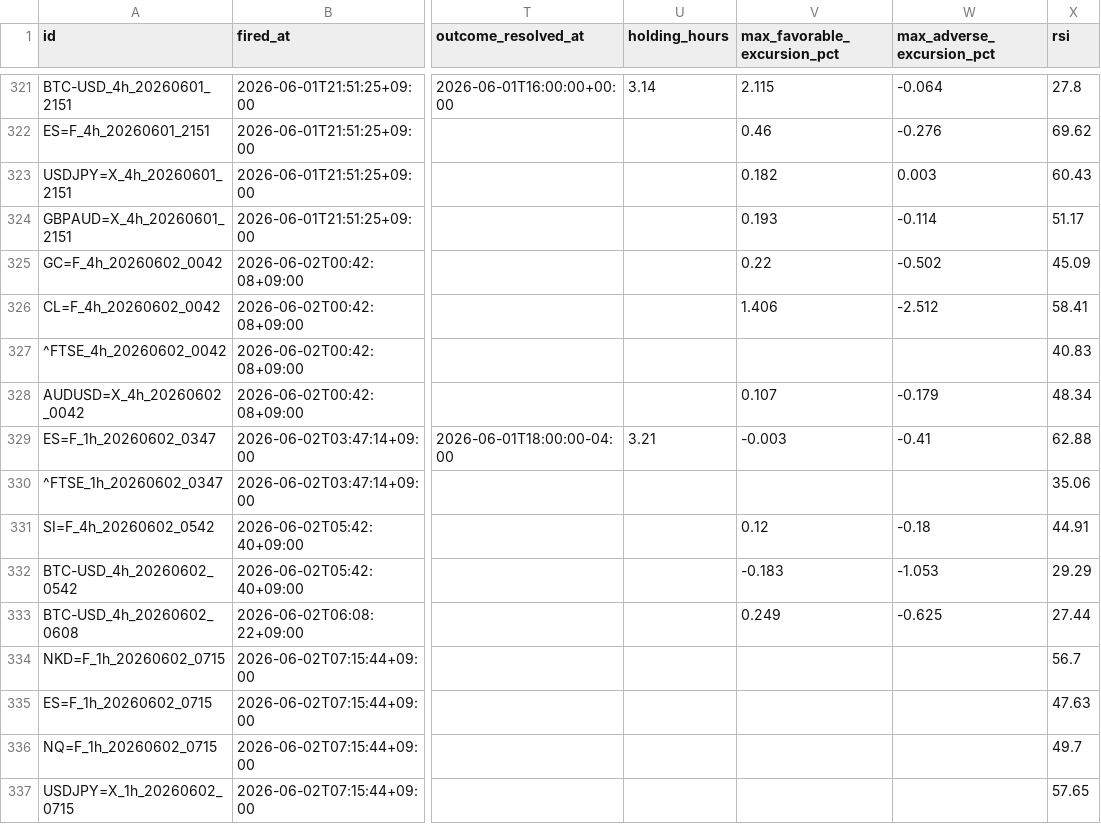
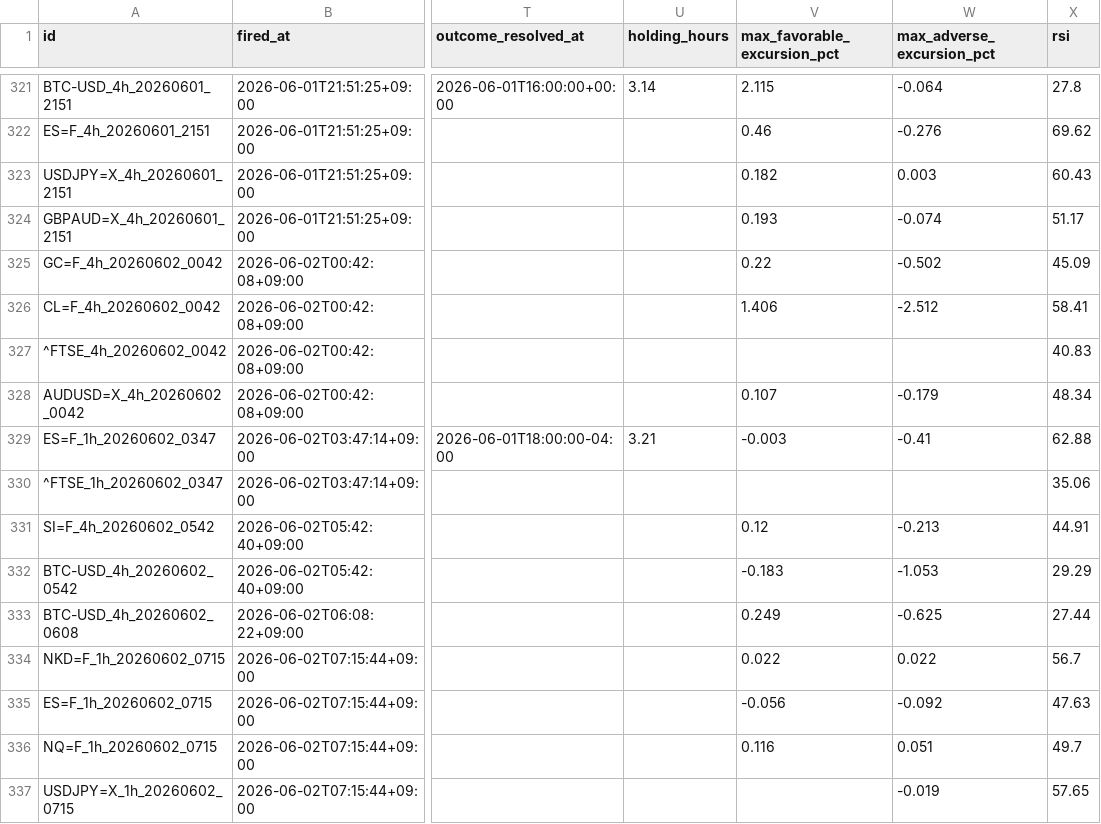
Before and after one commit to invest-ai-info/marketwatch-ai, a CSV file: signals-log.csv, drawn as a sheet; only a part is shown, gaps mark what is left out; the diff names each change by its address in the sheet, - before the commit and + after, or states it on an @@ line.

```diff
--- a/signals-log.csv
+++ b/signals-log.csv
-W324 (max_adverse_excursion_pct): -0.114
+W324 (max_adverse_excursion_pct): -0.074
-W331 (max_adverse_excursion_pct): -0.18
+W331 (max_adverse_excursion_pct): -0.213
-V334 (max_favorable_excursion_pct): (empty)
+V334 (max_favorable_excursion_pct): 0.022
-W334 (max_adverse_excursion_pct): (empty)
+W334 (max_adverse_excursion_pct): 0.022
-V335 (max_favorable_excursion_pct): (empty)
+V335 (max_favorable_excursion_pct): -0.056
-W335 (max_adverse_excursion_pct): (empty)
+W335 (max_adverse_excursion_pct): -0.092
-V336 (max_favorable_excursion_pct): (empty)
+V336 (max_favorable_excursion_pct): 0.116
-W336 (max_adverse_excursion_pct): (empty)
+W336 (max_adverse_excursion_pct): 0.051
-W337 (max_adverse_excursion_pct): (empty)
+W337 (max_adverse_excursion_pct): -0.019
```
Also changed, not shown: 2 other files.
